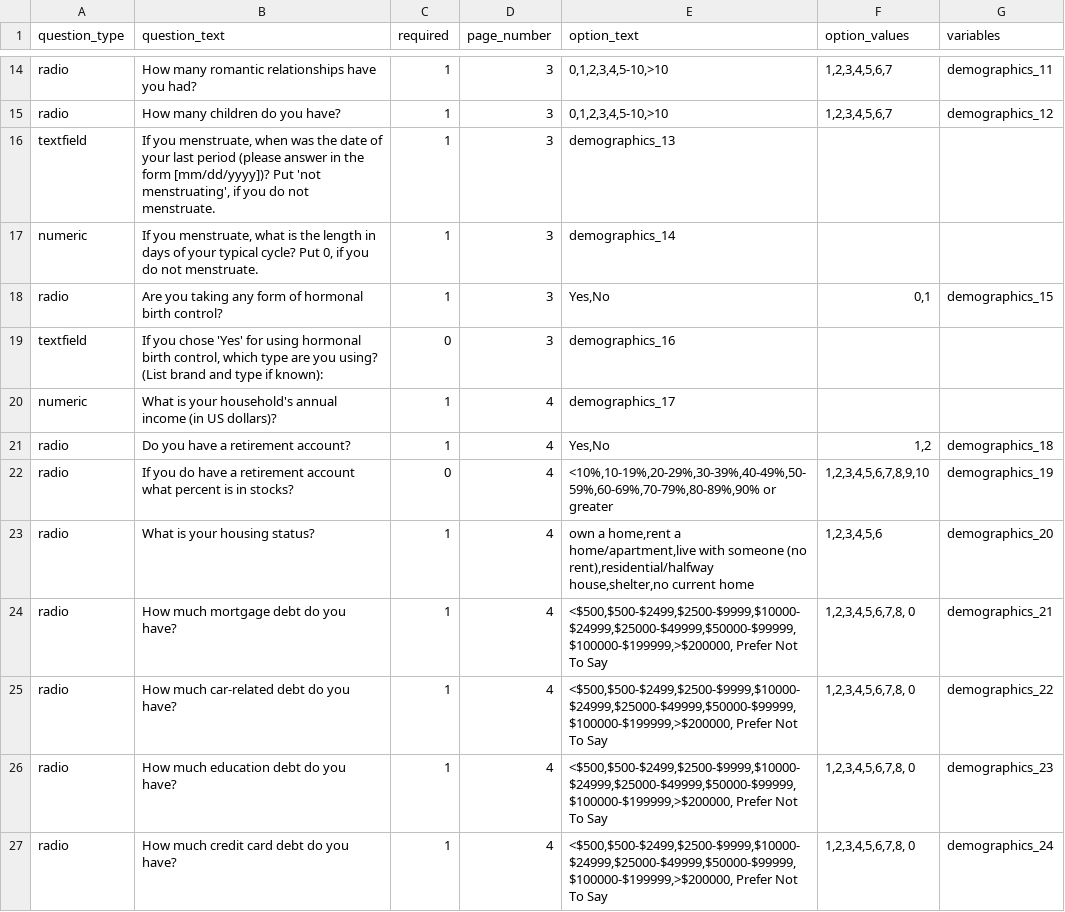
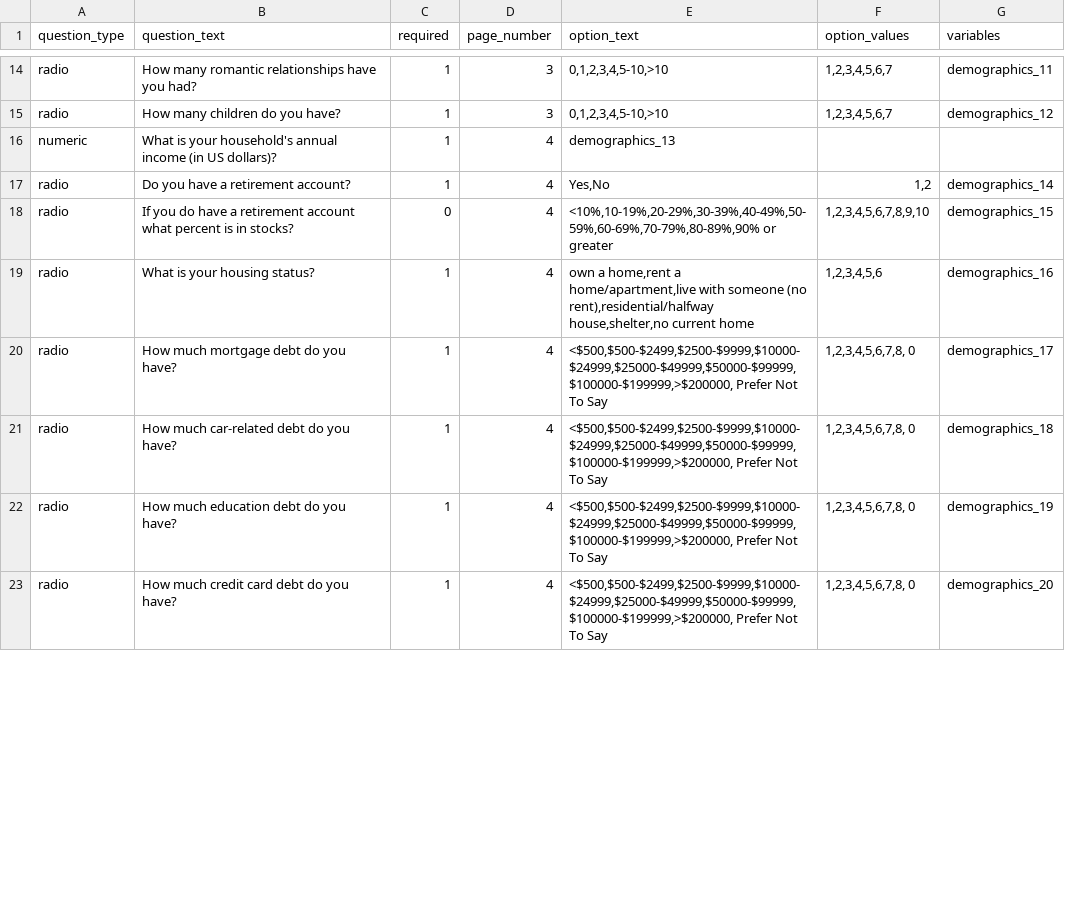
Before and after one commit to expfactory/expfactory-surveys, a TSV file: demographics_survey__dartmouth/survey.tsv, drawn as a sheet; only a part is shown, gaps mark what is left out; the diff covers the shown part only.

Commit message:
removed menstrual questions from demographics, [if yes] questions are unrequired in eating_baseline_only__dartmouth and eating_baseline_only__dartmouth

```diff
--- a/demographics_survey__dartmouth/survey.tsv
+++ b/demographics_survey__dartmouth/survey.tsv
@@ -15,13 +15,9 @@ radio	How many romantic relationships have you had?	1	3	0,1,2,3,4,5-10,>10	1,2,3
 radio	How many children do you have?	1	3	0,1,2,3,4,5-10,>10	1,2,3,4,5,6,7	demographics_12
-textfield	If you menstruate, when was the date of your last period (please answer in the form [mm/dd/yyyy])? Put 'not menstruating', if you do not menstruate.	1	3	demographics_13
-numeric	If you menstruate, what is the length in days of your typical cycle? Put 0, if you do not menstruate.	1	3	demographics_14
-radio	Are you taking any form of hormonal birth control?	1	3	Yes,No	0,1	demographics_15
-textfield	If you chose 'Yes' for using hormonal birth control, which type are you using? (List brand and type if known):	0	3	demographics_16
-numeric	What is your household's annual income (in US dollars)?	1	4	demographics_17
-radio	Do you have a retirement account?	1	4	Yes,No	1,2	demographics_18
-radio	If you do have a retirement account what percent is in stocks?	0	4	<10%,10-19%,20-29%,30-39%,40-49%,50-59%,60-69%,70-79%,80-89%,90% or greater	1,2,3,4,5,6,7,8,9,10	demographics_19
-radio	What is your housing status?	1	4	own a home,rent a home/apartment,live with someone (no rent),residential/halfway house,shelter,no current home	1,2,3,4,5,6	demographics_20
-radio	How much mortgage debt do you have?	1	4	<$500,$500-$2499,$2500-$9999,$10000-$24999,$25000-$49999,$50000-$99999,$100000-$199999,>$200000, Prefer Not To Say	1,2,3,4,5,6,7,8, 0	demographics_21
-radio	How much car-related debt do you have?	1	4	<$500,$500-$2499,$2500-$9999,$10000-$24999,$25000-$49999,$50000-$99999,$100000-$199999,>$200000, Prefer Not To Say	1,2,3,4,5,6,7,8, 0	demographics_22
-radio	How much education debt do you have?	1	4	<$500,$500-$2499,$2500-$9999,$10000-$24999,$25000-$49999,$50000-$99999,$100000-$199999,>$200000, Prefer Not To Say	1,2,3,4,5,6,7,8, 0	demographics_23
-radio	How much credit card debt do you have?	1	4	<$500,$500-$2499,$2500-$9999,$10000-$24999,$25000-$49999,$50000-$99999,$100000-$199999,>$200000, Prefer Not To Say	1,2,3,4,5,6,7,8, 0	demographics_24
+numeric	What is your household's annual income (in US dollars)?	1	4	demographics_13
+radio	Do you have a retirement account?	1	4	Yes,No	1,2	demographics_14
+radio	If you do have a retirement account what percent is in stocks?	0	4	<10%,10-19%,20-29%,30-39%,40-49%,50-59%,60-69%,70-79%,80-89%,90% or greater	1,2,3,4,5,6,7,8,9,10	demographics_15
+radio	What is your housing status?	1	4	own a home,rent a home/apartment,live with someone (no rent),residential/halfway house,shelter,no current home	1,2,3,4,5,6	demographics_16
+radio	How much mortgage debt do you have?	1	4	<$500,$500-$2499,$2500-$9999,$10000-$24999,$25000-$49999,$50000-$99999,$100000-$199999,>$200000, Prefer Not To Say	1,2,3,4,5,6,7,8, 0	demographics_17
+radio	How much car-related debt do you have?	1	4	<$500,$500-$2499,$2500-$9999,$10000-$24999,$25000-$49999,$50000-$99999,$100000-$199999,>$200000, Prefer Not To Say	1,2,3,4,5,6,7,8, 0	demographics_18
+radio	How much education debt do you have?	1	4	<$500,$500-$2499,$2500-$9999,$10000-$24999,$25000-$49999,$50000-$99999,$100000-$199999,>$200000, Prefer Not To Say	1,2,3,4,5,6,7,8, 0	demographics_19
+radio	How much credit card debt do you have?	1	4	<$500,$500-$2499,$2500-$9999,$10000-$24999,$25000-$49999,$50000-$99999,$100000-$199999,>$200000, Prefer Not To Say	1,2,3,4,5,6,7,8, 0	demographics_20
```
Also changed, not shown: 12 edited cells elsewhere in this file, eating_baseline_only__dartmouth/survey.tsv, smoking_baseline_only__dartmouth/survey.tsv.
